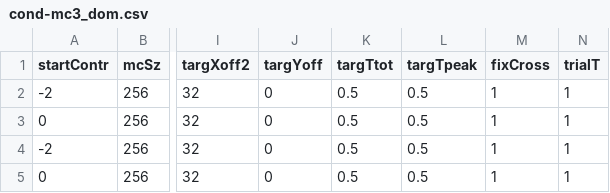
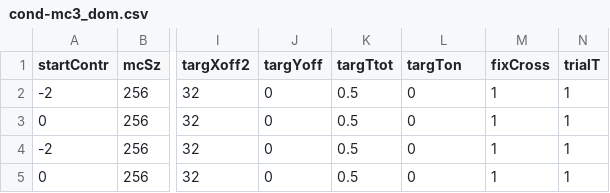
Before and after one commit to egorananyev/mc3, a CSV file: cond-files/cond-mc3_dom.csv, drawn as a sheet; only a part is shown, gaps mark what is left out; the diff names each change by its address in the sheet, - before the commit and + after, or states it on an @@ line.

```diff
--- a/cond-files/cond-mc3_dom.csv
+++ b/cond-files/cond-mc3_dom.csv
-L1: targTpeak
+L1: targTon
-L2:L5 (targTon): 0.5
+L2:L5 (targTon): 0
```
Also changed, not shown: cond-files/cond-mc3.csv, cond-files/cond-mc3_test.csv, 1 other file.
